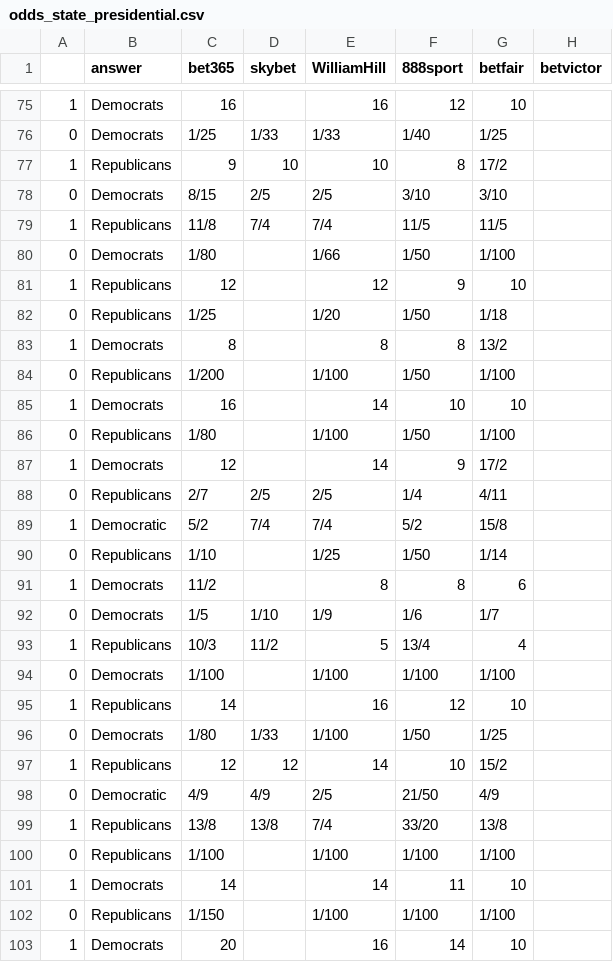
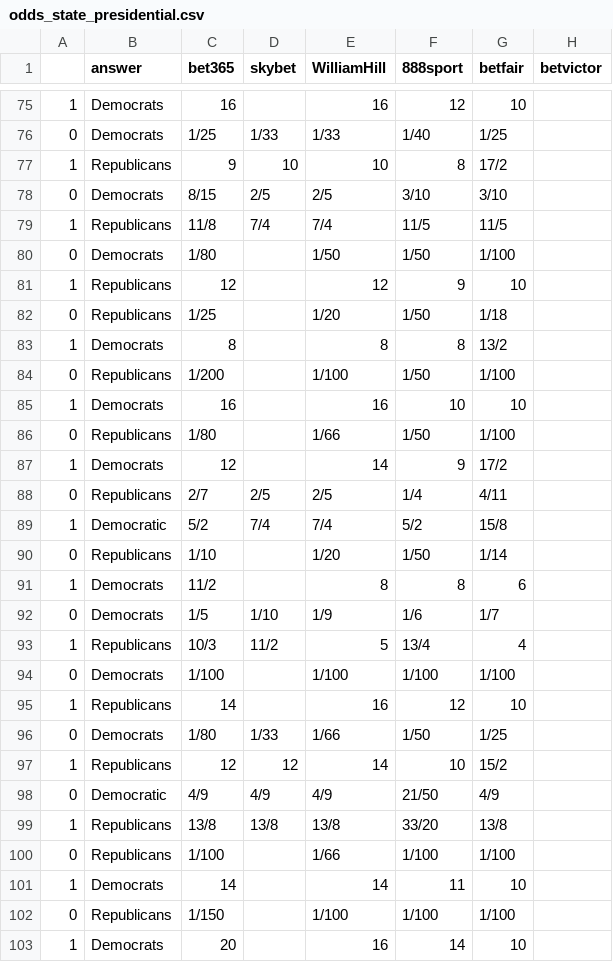
Before and after one commit to mickbransfield/predictit_538_odds, a CSV file: odds_state_presidential.csv, drawn as a sheet; only a part is shown, gaps mark what is left out; the diff covers the shown part only; the diff names each change by its address in the sheet, - before the commit and + after, or states it on an @@ line.

```diff
--- a/odds_state_presidential.csv
+++ b/odds_state_presidential.csv
-E80 (WilliamHill): 1/66
+E80 (WilliamHill): 1/50
-E85 (WilliamHill): 14
+E85 (WilliamHill): 16
-E86 (WilliamHill): 1/100
+E86 (WilliamHill): 1/66
-E90 (WilliamHill): 1/25
+E90 (WilliamHill): 1/20
-E96 (WilliamHill): 1/100
+E96 (WilliamHill): 1/66
-E98 (WilliamHill): 2/5
+E98 (WilliamHill): 4/9
-E99 (WilliamHill): 7/4
+E99 (WilliamHill): 13/8
-E100 (WilliamHill): 1/100
+E100 (WilliamHill): 1/66
```
Also changed, not shown: 32 edited cells elsewhere in this file.
